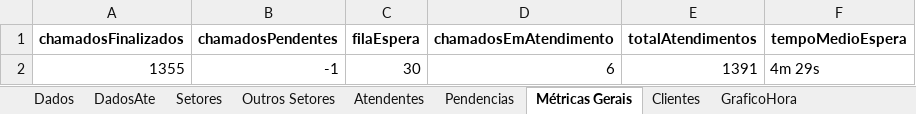
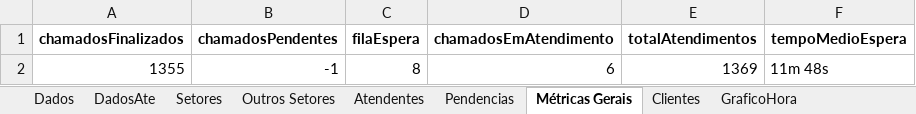
Before and after one commit to GabrielSilvaRit/Excel-painel, an Excel workbook: dados-atendimentos.xlsx, sheet Métricas Gerais, drawn as a sheet; values as stored, in another font and other column widths than the file's, no borders; the diff names each change by its address in the sheet, - before the commit and + after, or states it on an @@ line.

```diff
--- a/dados-atendimentos.xlsx (sheet Métricas Gerais)
+++ b/dados-atendimentos.xlsx (sheet Métricas Gerais)
-C2 (filaEspera): 30
+C2 (filaEspera): 8
-E2 (totalAtendimentos): 1391
+E2 (totalAtendimentos): 1369
-F2 (tempoMedioEspera): 4m 29s
+F2 (tempoMedioEspera): 11m 48s
```
Also changed, not shown: sheet Dados, sheet DadosAte, sheet Setores.
